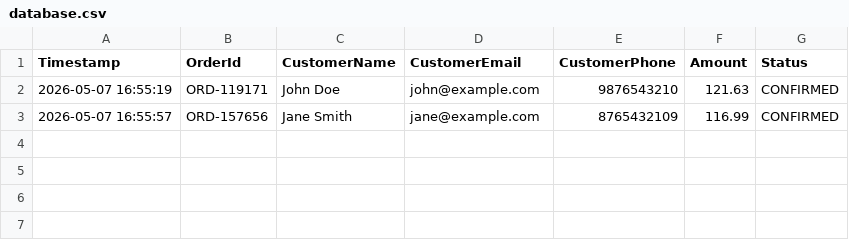
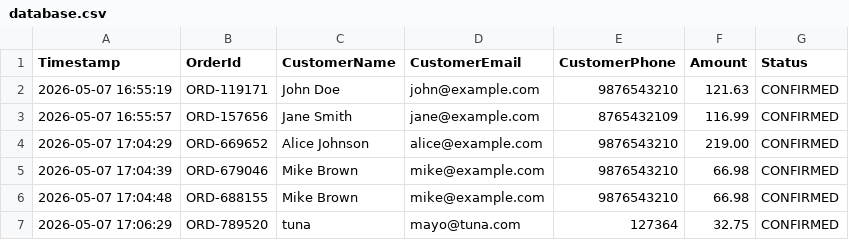
Before and after one commit to tanmoyyysarkar/Advanced-Programming, a CSV file: Assignment 12/mock_data/database.csv, drawn as a sheet; the diff names each change by its address in the sheet, - before the commit and + after, or states it on an @@ line.

```diff
--- a/Assignment 12/mock_data/database.csv
+++ b/Assignment 12/mock_data/database.csv
+row 4: 2026-05-07 17:04:29 | ORD-669652 | Alice Johnson | alice@example.com | 9876543210 | 219.00 | CONFIRMED
+row 5: 2026-05-07 17:04:39 | ORD-679046 | Mike Brown | mike@example.com | 9876543210 | 66.98 | CONFIRMED
+row 6: 2026-05-07 17:04:48 | ORD-688155 | Mike Brown | mike@example.com | 9876543210 | 66.98 | CONFIRMED
+row 7: 2026-05-07 17:06:29 | ORD-789520 | tuna | mayo@tuna.com | 127364 | 32.75 | CONFIRMED
```
Also changed, not shown: 7 other files.
